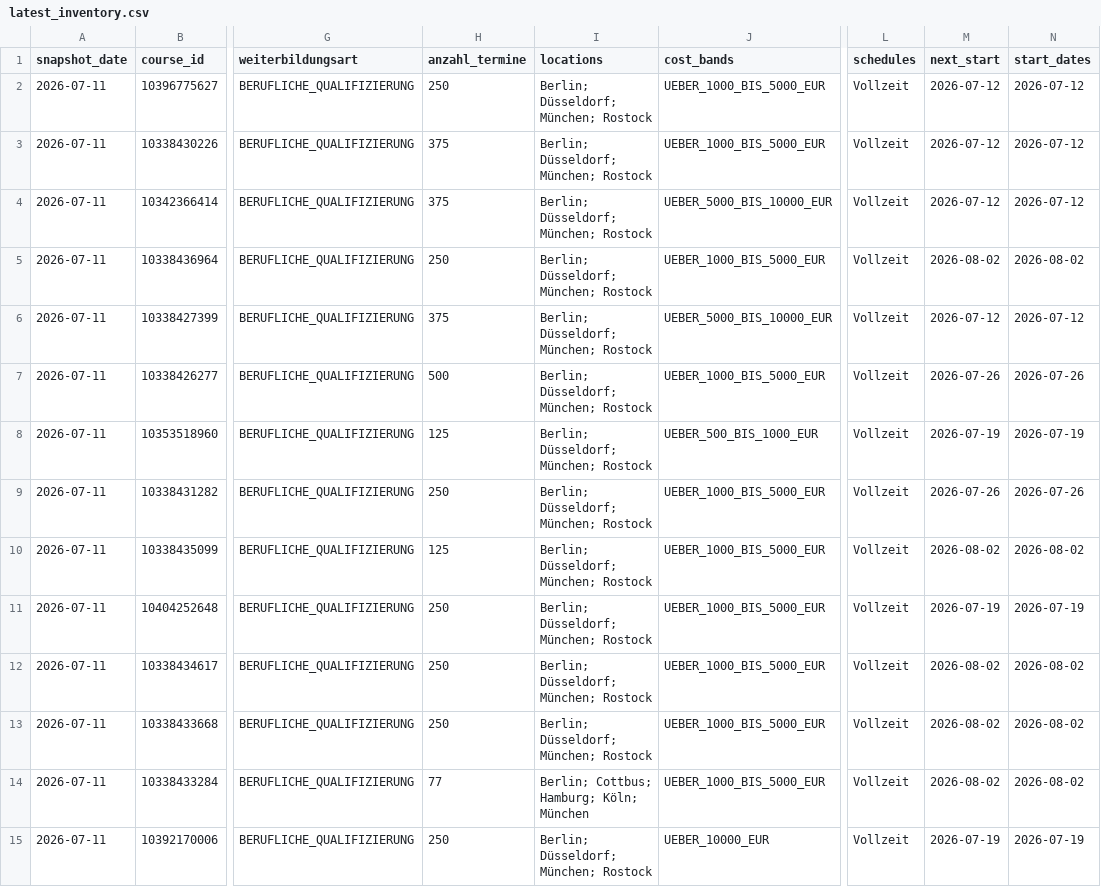
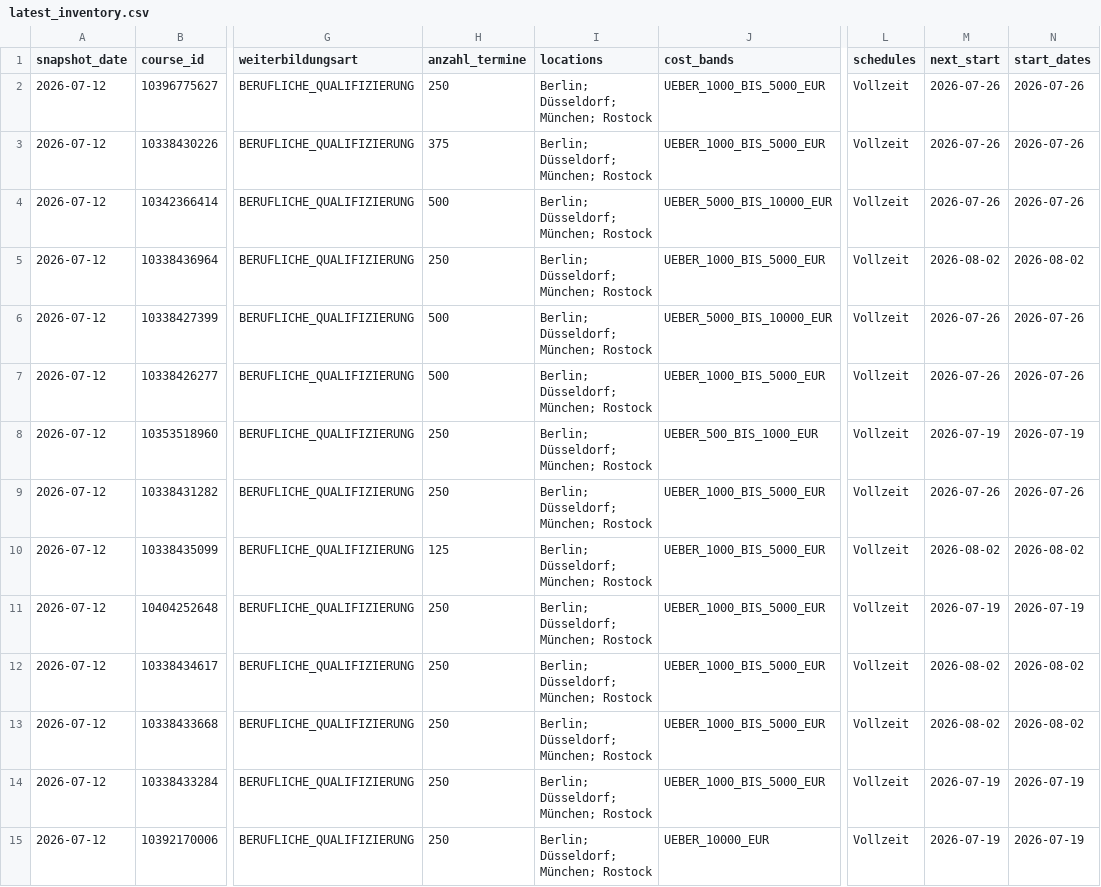
Before and after one commit to oopsrathan-create/Mein_now-crawler, a CSV file: meinnow_crawler/data/latest_inventory.csv, drawn as a sheet; only a part is shown, gaps mark what is left out; the diff covers the shown part only; the diff names each change by its address in the sheet, - before the commit and + after, or states it on an @@ line.

```diff
--- a/meinnow_crawler/data/latest_inventory.csv
+++ b/meinnow_crawler/data/latest_inventory.csv
-A2:A15 (snapshot_date): 2026-07-11
+A2:A15 (snapshot_date): 2026-07-12
-M2:M4 (next_start): 2026-07-12
+M2:M4 (next_start): 2026-07-26
-N2:N4 (start_dates): 2026-07-12
+N2:N4 (start_dates): 2026-07-26
-H4 (anzahl_termine): 375
+H4 (anzahl_termine): 500
-H6 (anzahl_termine): 375
+H6 (anzahl_termine): 500
-M6 (next_start): 2026-07-12
+M6 (next_start): 2026-07-26
-N6 (start_dates): 2026-07-12
+N6 (start_dates): 2026-07-26
-H8 (anzahl_termine): 125
+H8 (anzahl_termine): 250
-H14 (anzahl_termine): 77
+H14 (anzahl_termine): 250
-I14 (locations): Berlin; Cottbus; Hamburg; Köln; München
+I14 (locations): Berlin; Düsseldorf; München; Rostock
-M14 (next_start): 2026-08-02
+M14 (next_start): 2026-07-19
-N14 (start_dates): 2026-08-02
+N14 (start_dates): 2026-07-19
```
Also changed, not shown: 1 added row and 41 edited cells elsewhere in this file, meinnow_crawler/data/coverage.csv, meinnow_crawler/data/keyword_discovery.csv, 9 other files.
